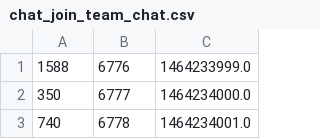
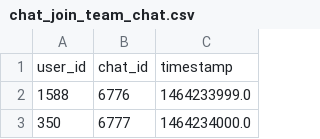
Before and after one commit to shaik852/chat_join_team_chat, a CSV file: chat_join_team_chat.csv, drawn as a sheet; only a part is shown; the shorter side is filled out with more unchanged rows.

Commit message:
Update chat_join_team_chat.csv

```diff
--- a/chat_join_team_chat.csv
+++ b/chat_join_team_chat.csv
@@ -1 +1,2 @@
+user_id,chat_id,timestamp
 1588,6776,1464233999.0
```
